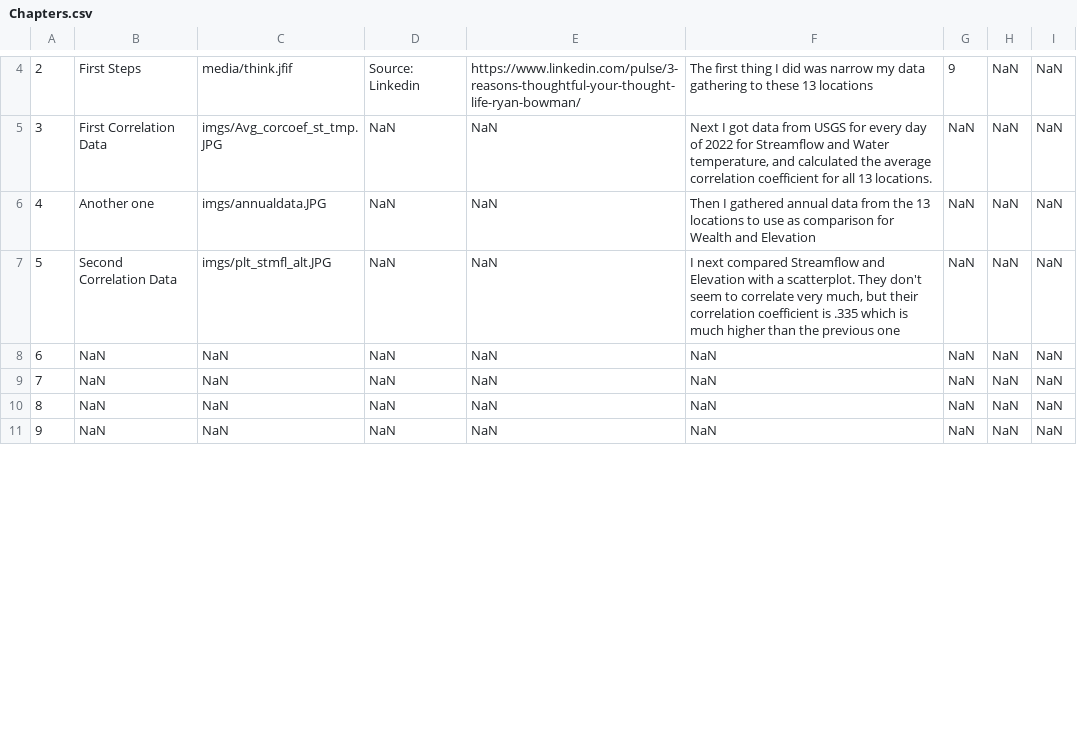
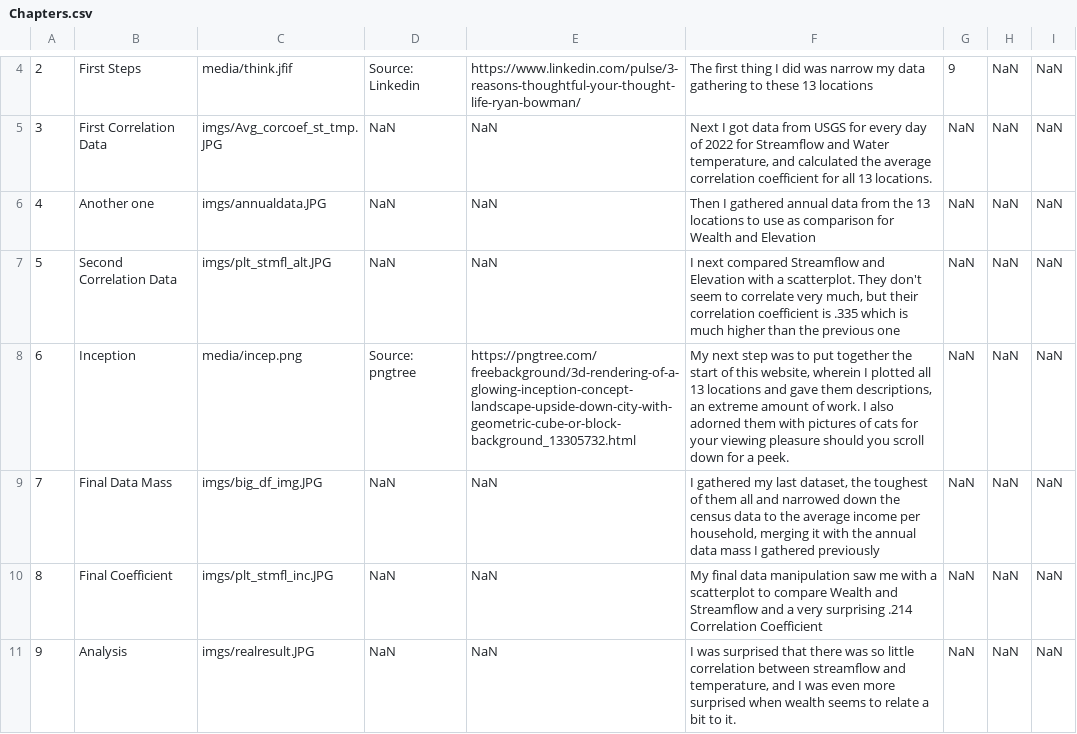
Before and after one commit to ConBonAon/GISFinal2023, a CSV file: csv/Chapters.csv, drawn as a sheet; only a part is shown, gaps mark what is left out; the diff covers the shown part only; the diff names each change by its address in the sheet, - before the commit and + after, or states it on an @@ line.

```diff
--- a/csv/Chapters.csv
+++ b/csv/Chapters.csv
-B8: NaN
+B8: Inception
-C8: NaN
+C8: media/incep.png
-D8: NaN
+D8: Source: pngtree
-E8: NaN
+E8: https://pngtree.com/freebackground/3d-rendering-of-a-glowing-inception-concept-landscape-upside-down-city-with-geometric-cube-or-block-background_13305732.html
-F8: NaN
+F8: My next step was to put together the start of this website, wherein I plotted all 13 locations and gave them descriptions, an extreme amount of work. I also adorned them with pictures of cats for your viewing pleasure should you scroll down for a peek.
-B9: NaN
+B9: Final Data Mass
-C9: NaN
+C9: imgs/big_df_img.JPG
-F9: NaN
+F9: I gathered my last dataset, the toughest of them all and narrowed down the census data to the average income per household, merging it with the annual data mass I gathered previously
-B10: NaN
+B10: Final Coefficient
-C10: NaN
+C10: imgs/plt_stmfl_inc.JPG
-F10: NaN
+F10: My final data manipulation saw me with a scatterplot to compare Wealth and Streamflow and a very surprising .214 Correlation Coefficient
-B11: NaN
+B11: Analysis
-C11: NaN
+C11: imgs/realresult.JPG
-F11: NaN
+F11: I was surprised that there was so little correlation between streamflow and temperature, and I was even more surprised when wealth seems to relate a bit to it.
```
Also changed, not shown: 57 edited cells elsewhere in this file, csv/corrcoef_stmflw_wtrtmp_df.csv, 6 other files.
